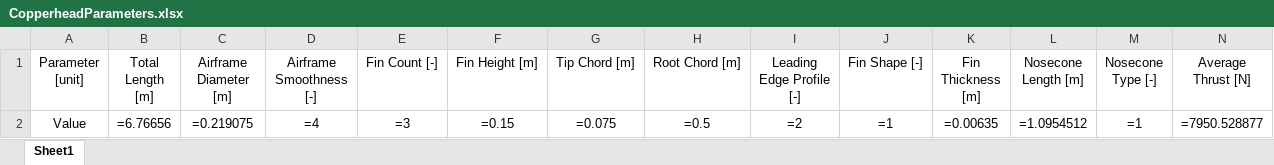
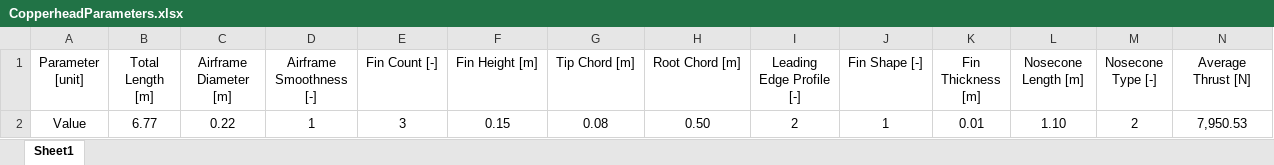
Before and after one commit to Purdue-Space-Program/PSPL-6DOF, an Excel workbook: TheSixDoF/Inputs/CopperheadParameters.xlsx, sheet Sheet1, drawn as a sheet; only a part is shown; values as stored, in another font and other column widths than the file's, no borders; formulas without a stored value are shown as written; the diff covers the shown part only; the diff names each change by its address in the sheet, - before the commit and + after, or states it on an @@ line.

```diff
--- a/TheSixDoF/Inputs/CopperheadParameters.xlsx (sheet Sheet1)
+++ b/TheSixDoF/Inputs/CopperheadParameters.xlsx (sheet Sheet1)
-B2 (Total Length [m]): =6.76656
+B2 (Total Length [m]): 6.77
-C2 (Airframe Diameter [m]): =0.219075
+C2 (Airframe Diameter [m]): 0.22
-D2 (Airframe Smoothness [-]): =4
+D2 (Airframe Smoothness [-]): 1
-E2 (Fin Count [-]): =3
+E2 (Fin Count [-]): 3
-F2 (Fin Height [m]): =0.15
+F2 (Fin Height [m]): 0.15
-G2 (Tip Chord [m]): =0.075
+G2 (Tip Chord [m]): 0.08
-H2 (Root Chord [m]): =0.5
+H2 (Root Chord [m]): 0.50
-I2 (Leading Edge Profile [-]): =2
+I2 (Leading Edge Profile [-]): 2
-J2 (Fin Shape [-]): =1
+J2 (Fin Shape [-]): 1
-K2 (Fin Thickness [m]): =0.00635
+K2 (Fin Thickness [m]): 0.01
-L2 (Nosecone Length [m]): =1.0954512
+L2 (Nosecone Length [m]): 1.10
-M2 (Nosecone Type [-]): =1
+M2 (Nosecone Type [-]): 2
-N2 (Average Thrust [N]): =7950.528877
+N2 (Average Thrust [N]): 7,950.53
```
Also changed, not shown: 3 edited cells elsewhere in this sheet, 2 other files.
